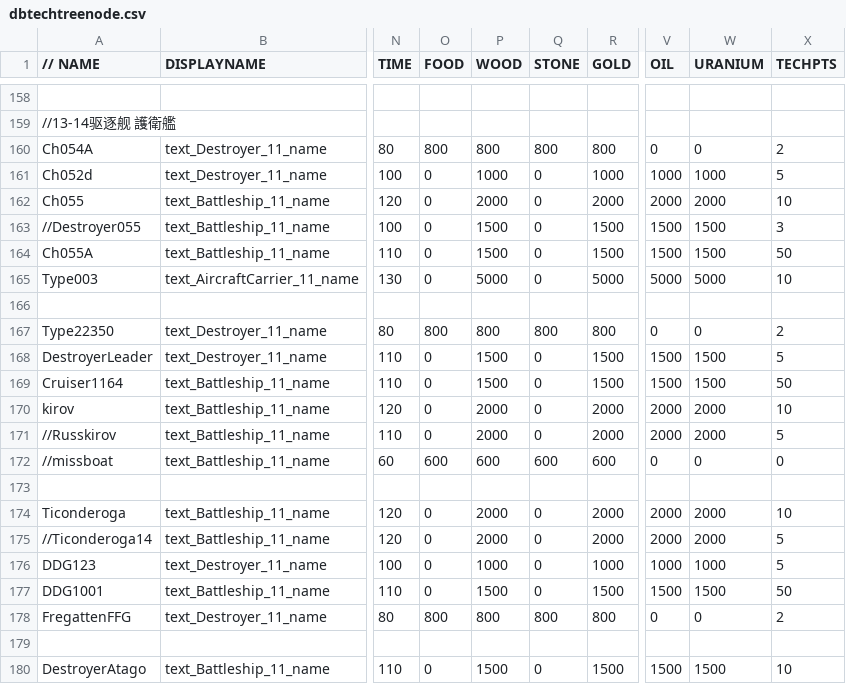
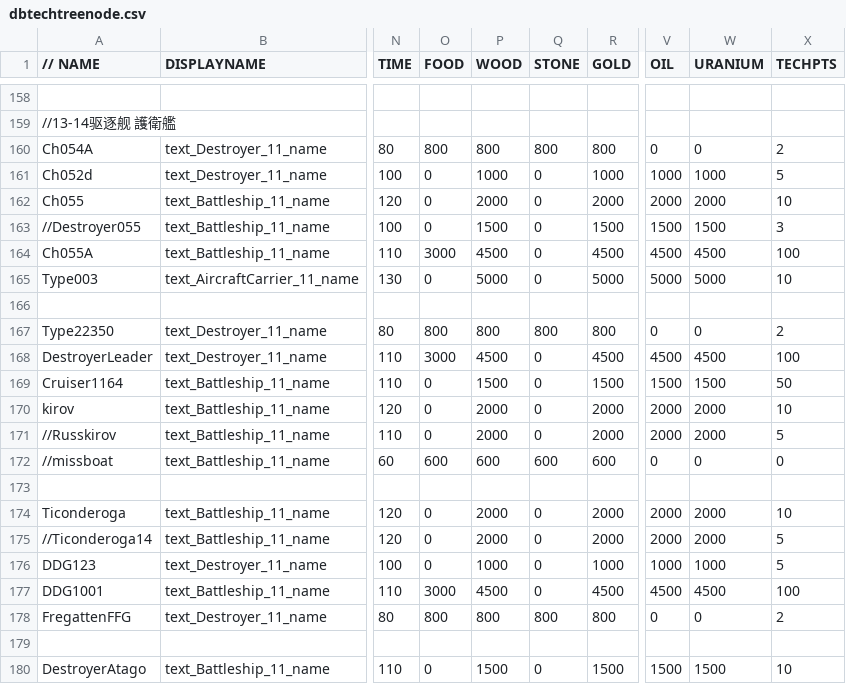
Before and after one commit to luojiang419/ee2, a CSV file: game-metadata/EE2X_db/TechTree/dbtechtreenode.csv, drawn as a sheet; only a part is shown, gaps mark what is left out; the diff names each change by its address in the sheet, - before the commit and + after, or states it on an @@ line.

```diff
--- a/game-metadata/EE2X_db/TechTree/dbtechtreenode.csv
+++ b/game-metadata/EE2X_db/TechTree/dbtechtreenode.csv
-O164 (FOOD): 0
+O164 (FOOD): 3000
-P164 (WOOD): 1500
+P164 (WOOD): 4500
-R164 (GOLD): 1500
+R164 (GOLD): 4500
-V164 (OIL): 1500
+V164 (OIL): 4500
-W164 (URANIUM): 1500
+W164 (URANIUM): 4500
-X164 (TECHPTS): 50
+X164 (TECHPTS): 100
-O168 (FOOD): 0
+O168 (FOOD): 3000
-P168 (WOOD): 1500
+P168 (WOOD): 4500
-R168 (GOLD): 1500
+R168 (GOLD): 4500
-V168 (OIL): 1500
+V168 (OIL): 4500
-W168 (URANIUM): 1500
+W168 (URANIUM): 4500
-X168 (TECHPTS): 5
+X168 (TECHPTS): 100
-O177 (FOOD): 0
+O177 (FOOD): 3000
-P177 (WOOD): 1500
+P177 (WOOD): 4500
-R177 (GOLD): 1500
+R177 (GOLD): 4500
-V177 (OIL): 1500
+V177 (OIL): 4500
-W177 (URANIUM): 1500
+W177 (URANIUM): 4500
-X177 (TECHPTS): 50
+X177 (TECHPTS): 100
```
Also changed, not shown: game-metadata/EE2X_db/TechTree/upgrade_unittypes.csv, 1 other file.
